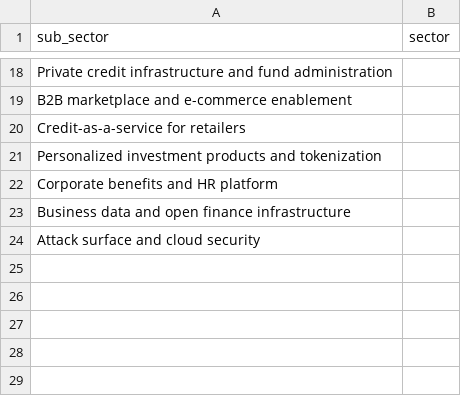
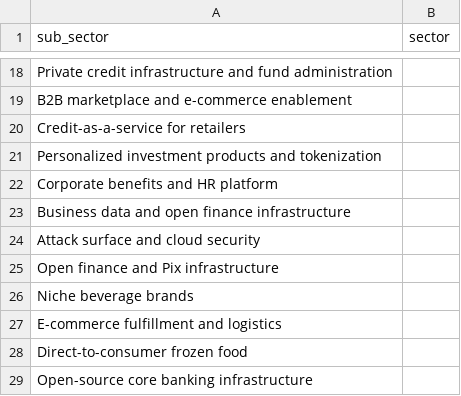
Before and after one commit to antoniobentopereira/vc-map, a CSV file: data/sectors.csv, drawn as a sheet; only a part is shown, gaps mark what is left out.

```diff
--- a/data/sectors.csv
+++ b/data/sectors.csv
@@ -24 +24,6 @@ Business data and open finance infrastructure,
 Attack surface and cloud security,
+Open finance and Pix infrastructure,
+Niche beverage brands,
+E-commerce fulfillment and logistics,
+Direct-to-consumer frozen food,
+Open-source core banking infrastructure,
```
Also changed, not shown: data/companies.csv, data/rounds.csv, 3 other files.
